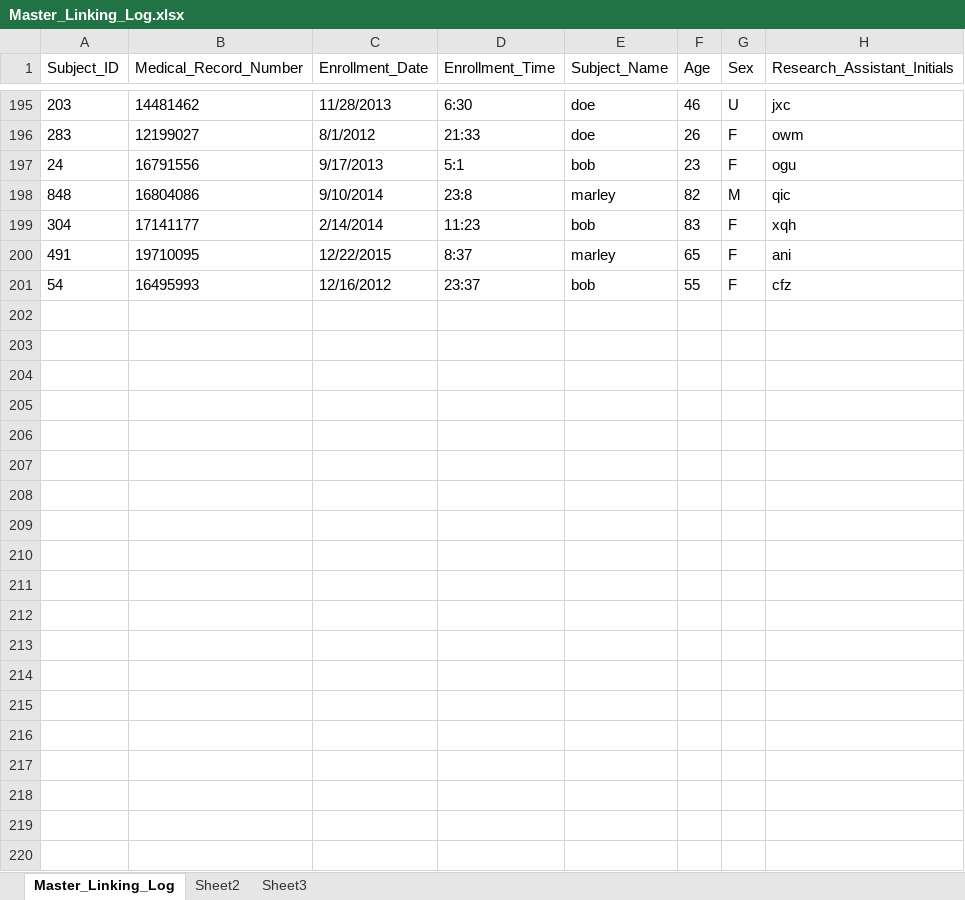
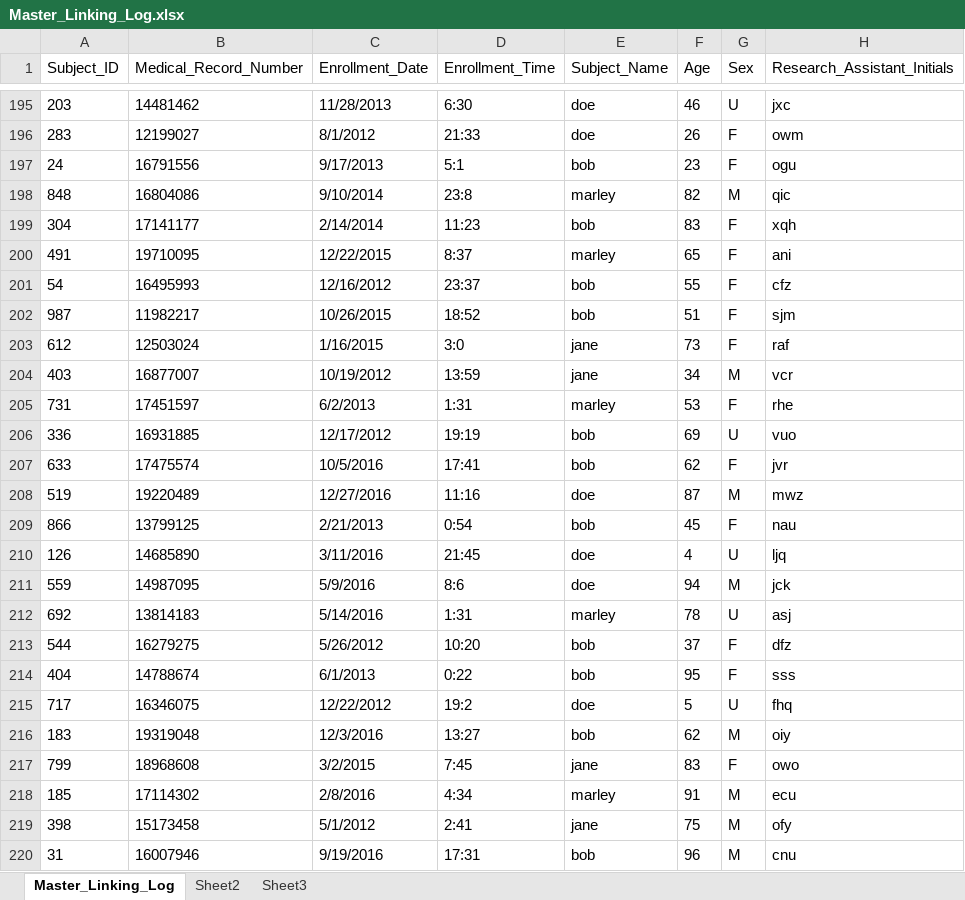
Before and after one commit to SethPitts/clinical_research_study_manager, an Excel workbook: logs/logs_with_phi/Master_Linking_Log.xlsx, sheet Master_Linking_Log, drawn as a sheet; only a part is shown, gaps mark what is left out; values as stored, in another font and other column widths than the file's, no borders; the diff covers the shown part only; the diff names each change by its address in the sheet, - before the commit and + after, or states it on an @@ line.

```diff
--- a/logs/logs_with_phi/Master_Linking_Log.xlsx (sheet Master_Linking_Log)
+++ b/logs/logs_with_phi/Master_Linking_Log.xlsx (sheet Master_Linking_Log)
+row 202: 987 | 11982217 | 10/26/2015 | 18:52 | bob | 51 | F | sjm
+row 203: 612 | 12503024 | 1/16/2015 | 3:0 | jane | 73 | F | raf
+row 204: 403 | 16877007 | 10/19/2012 | 13:59 | jane | 34 | M | vcr
+row 205: 731 | 17451597 | 6/2/2013 | 1:31 | marley | 53 | F | rhe
+row 206: 336 | 16931885 | 12/17/2012 | 19:19 | bob | 69 | U | vuo
+row 207: 633 | 17475574 | 10/5/2016 | 17:41 | bob | 62 | F | jvr
+row 208: 519 | 19220489 | 12/27/2016 | 11:16 | doe | 87 | M | mwz
+row 209: 866 | 13799125 | 2/21/2013 | 0:54 | bob | 45 | F | nau
+row 210: 126 | 14685890 | 3/11/2016 | 21:45 | doe | 4 | U | ljq
+row 211: 559 | 14987095 | 5/9/2016 | 8:6 | doe | 94 | M | jck
+row 212: 692 | 13814183 | 5/14/2016 | 1:31 | marley | 78 | U | asj
+row 213: 544 | 16279275 | 5/26/2012 | 10:20 | bob | 37 | F | dfz
+row 214: 404 | 14788674 | 6/1/2013 | 0:22 | bob | 95 | F | sss
+row 215: 717 | 16346075 | 12/22/2012 | 19:2 | doe | 5 | U | fhq
+row 216: 183 | 19319048 | 12/3/2016 | 13:27 | bob | 62 | M | oiy
+row 217: 799 | 18968608 | 3/2/2015 | 7:45 | jane | 83 | F | owo
+row 218: 185 | 17114302 | 2/8/2016 | 4:34 | marley | 91 | M | ecu
+row 219: 398 | 15173458 | 5/1/2012 | 2:41 | jane | 75 | M | ofy
+row 220: 31 | 16007946 | 9/19/2016 | 17:31 | bob | 96 | M | cnu
```
Also changed, not shown: 81 added rows elsewhere in this sheet, logs/Enrollment_Log.xlsx, logs/Follow_Up_Log.xlsx, 5 other files.
